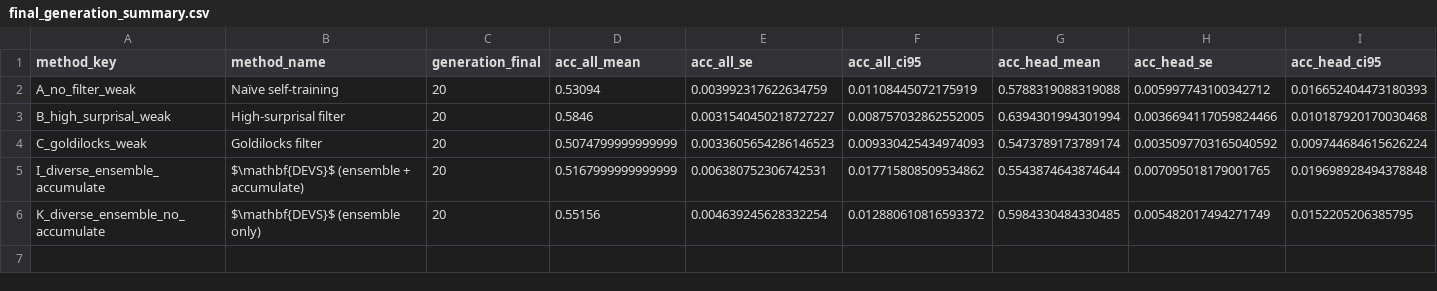
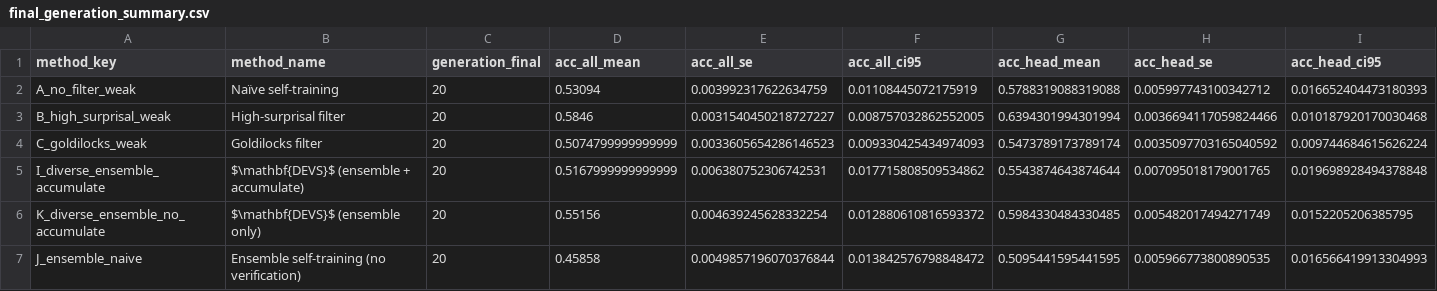
Before and after one commit to bulongresearch/QED-2025, a CSV file: csvs/final_generation_summary.csv, drawn as a sheet; only a part is shown; rows hold the shown columns only; the diff names each change by its address in the sheet, - before the commit and + after, or states it on an @@ line.

```diff
--- a/csvs/final_generation_summary.csv
+++ b/csvs/final_generation_summary.csv
+row 7: J_ensemble_naive | Ensemble self-training (no verification) | 20 | 0.45858 | 0.0049857196070376844 | 0.013842576798848472 | 0.5095441595441595 | 0.005966773800890535 | 0.016566419913304993
```
Also changed, not shown: csvs/summary_differences.csv.
